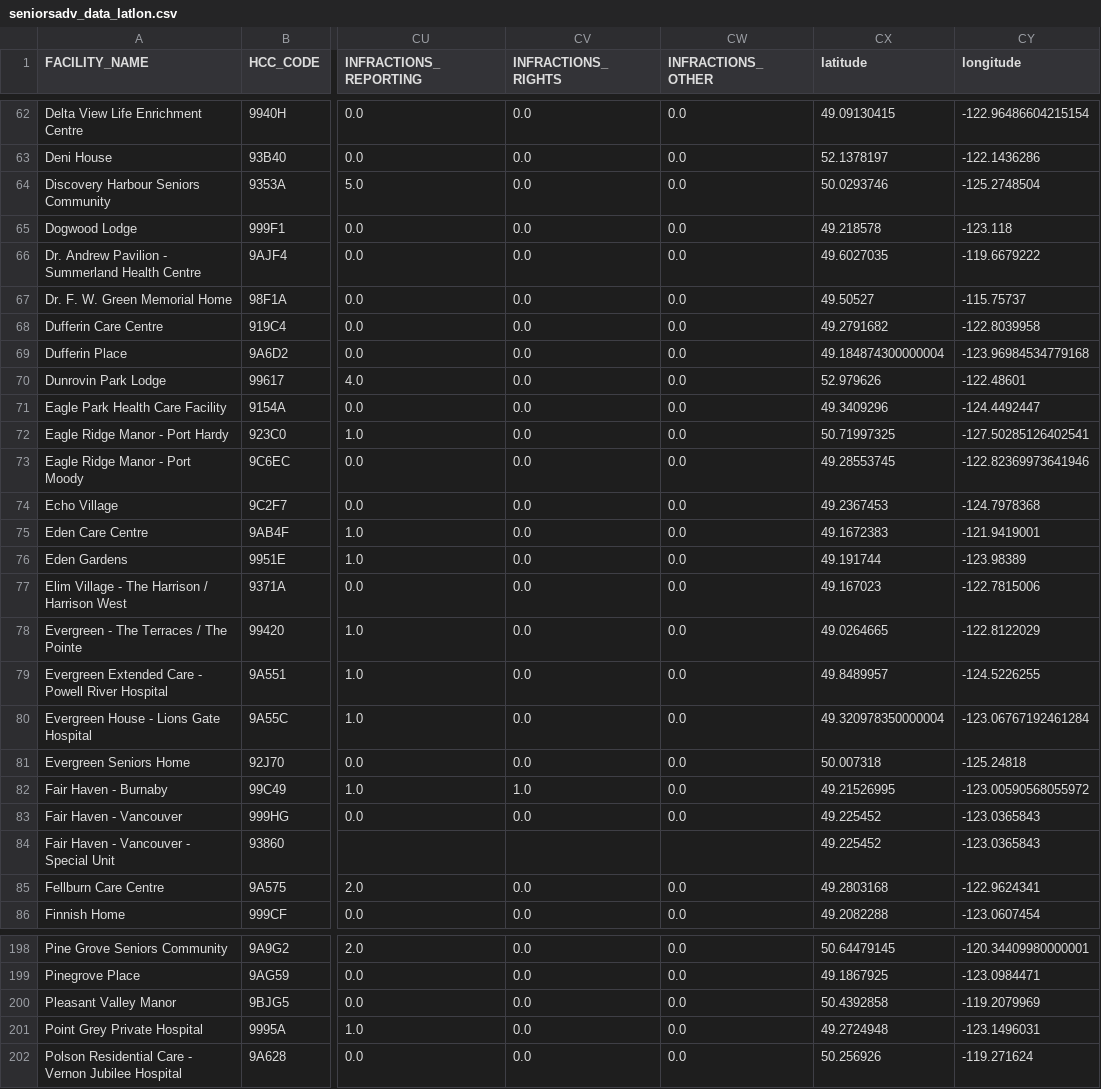
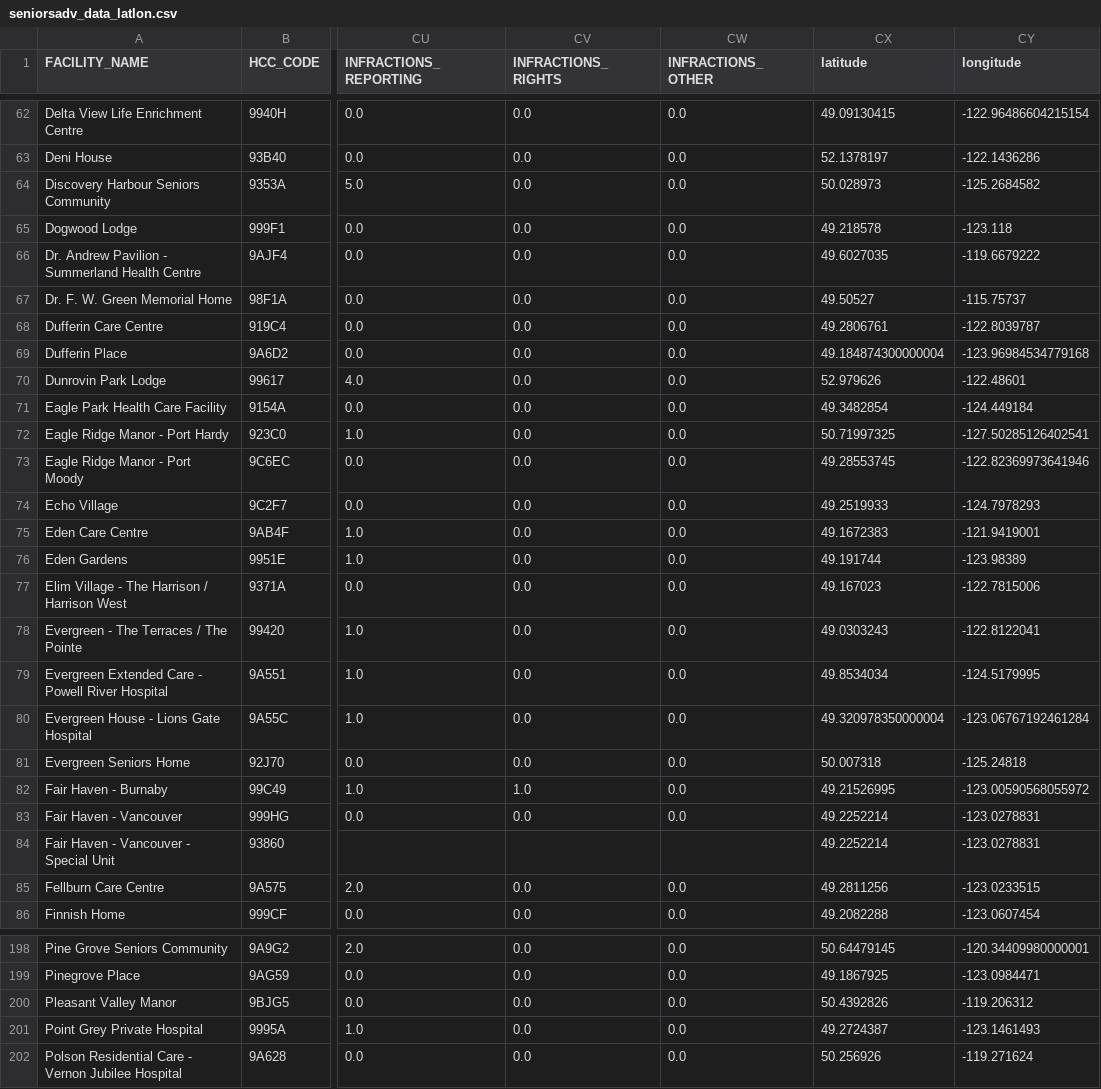
Before and after one commit to nganlyle/wrangle_covid, a CSV file: data/BC/output/seniorsadv_data_latlon.csv, drawn as a sheet; only a part is shown, gaps mark what is left out; the diff covers the shown part only; the diff names each change by its address in the sheet, - before the commit and + after, or states it on an @@ line.

```diff
--- a/data/BC/output/seniorsadv_data_latlon.csv
+++ b/data/BC/output/seniorsadv_data_latlon.csv
-CX64 (latitude): 50.0293746
+CX64 (latitude): 50.028973
-CY64 (longitude): -125.2748504
+CY64 (longitude): -125.2684582
-CX68 (latitude): 49.2791682
+CX68 (latitude): 49.2806761
-CY68 (longitude): -122.8039958
+CY68 (longitude): -122.8039787
-CX71 (latitude): 49.3409296
+CX71 (latitude): 49.3482854
-CY71 (longitude): -124.4492447
+CY71 (longitude): -124.449184
-CX74 (latitude): 49.2367453
+CX74 (latitude): 49.2519933
-CY74 (longitude): -124.7978368
+CY74 (longitude): -124.7978293
-CX78 (latitude): 49.0264665
+CX78 (latitude): 49.0303243
-CY78 (longitude): -122.8122029
+CY78 (longitude): -122.8122041
-CX79 (latitude): 49.8489957
+CX79 (latitude): 49.8534034
-CY79 (longitude): -124.5226255
+CY79 (longitude): -124.5179995
-CX83:CX84 (latitude): 49.225452
+CX83:CX84 (latitude): 49.2252214
-CY83:CY84 (longitude): -123.0365843
+CY83:CY84 (longitude): -123.0278831
-CX85 (latitude): 49.2803168
+CX85 (latitude): 49.2811256
-CY85 (longitude): -122.9624341
+CY85 (longitude): -123.0233515
-CX200 (latitude): 50.4392858
+CX200 (latitude): 50.4392826
-CY200 (longitude): -119.2079969
+CY200 (longitude): -119.206312
-CX201 (latitude): 49.2724948
+CX201 (latitude): 49.2724387
-CY201 (longitude): -123.1496031
+CY201 (longitude): -123.1461493
```
Also changed, not shown: 52 edited cells elsewhere in this file, data/BC/replaced_LATS.csv, data/alberta/open_alberta_scrape.csv, 20 other files.
